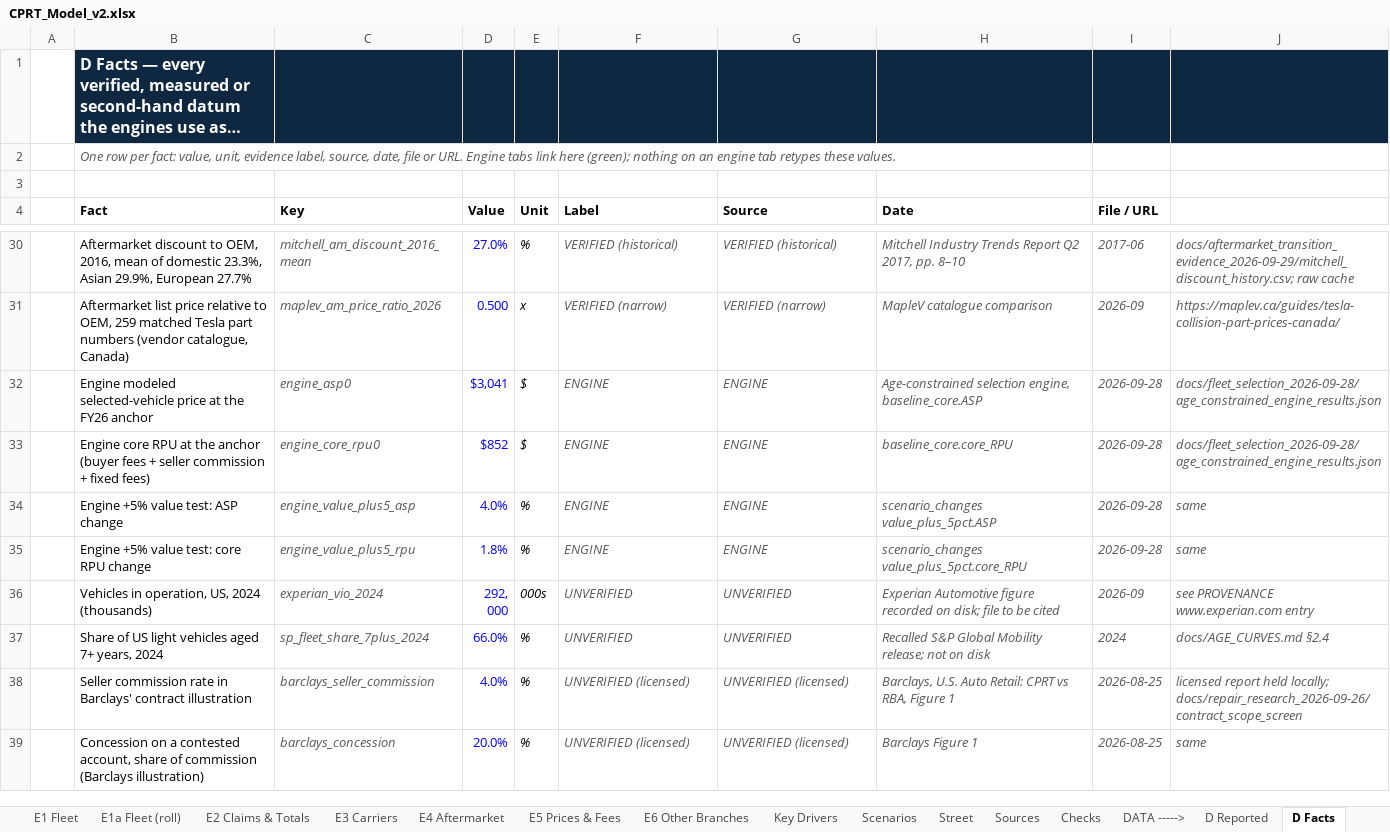
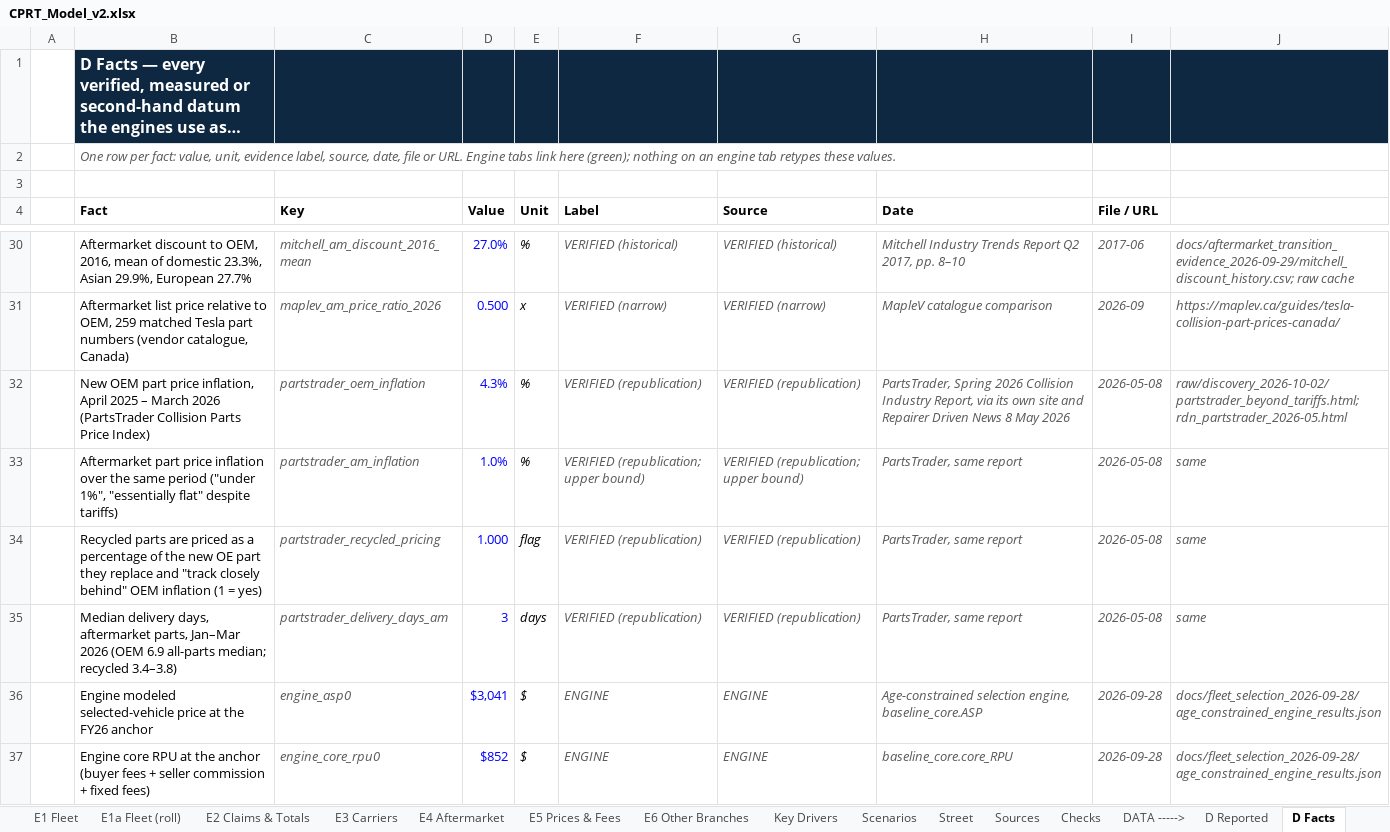
Before and after one commit to potpotman123/cprt-research, an Excel workbook: model/CPRT_Model_v2.xlsx, sheet D Facts, drawn as a sheet; only a part is shown, gaps mark what is left out; the shorter side is filled out with more unchanged rows; long unchanged cells end in …; values as stored, in another font and other column widths than the file's, no borders; the diff names each change by its address in the sheet, - before the commit and + after, or states it on an @@ line.

```diff
--- a/model/CPRT_Model_v2.xlsx (sheet D Facts)
+++ b/model/CPRT_Model_v2.xlsx (sheet D Facts)
+row 32:  | New OEM part price inflation, April 2025 – March 2026 (PartsTrader Collision Parts Price Index) | partstrader_oem_inflation | 4.3% | % | VERIFIED (republication) | VERIFIED (republication) | PartsTrader, Spring 2026 Collision Industry Report, via its own site and Repairer Driven News 8 May 2026 | 2026-05-08 | raw/discovery_2026-10-02/partstrader_beyond_tariffs.html; rdn_partstrader_2026-05.html
+row 33:  | Aftermarket part price inflation over the same period ("under 1%", "essentially flat" despite tariffs) | partstrader_am_inflation | 1.0% | % | VERIFIED (republication; upper bound) | VERIFIED (republication; upper bound) | PartsTrader, same report | 2026-05-08 | same
+row 34:  | Recycled parts are priced as a percentage of the new OE part they replace and "track closely behind" OEM inflation (1 = yes) | partstrader_recycled_pricing | 1.000 | flag | VERIFIED (republication) | VERIFIED (republication) | PartsTrader, same report | 2026-05-08 | same
+row 35:  | Median delivery days, aftermarket parts, Jan–Mar 2026 (OEM 6.9 all-parts median; recycled 3.4–3.8) | partstrader_delivery_days_am | 3 | days | VERIFIED (republication) | VERIFIED (republication) | PartsTrader, same report | 2026-05-08 | same
```
Also changed, not shown: sheet E4 Aftermarket, sheet Key Drivers, sheet E3 Carriers, sheet Sources, sheet E5 Prices & Fees, sheet E1 Fleet, 1 more sheet, 4 other files.
